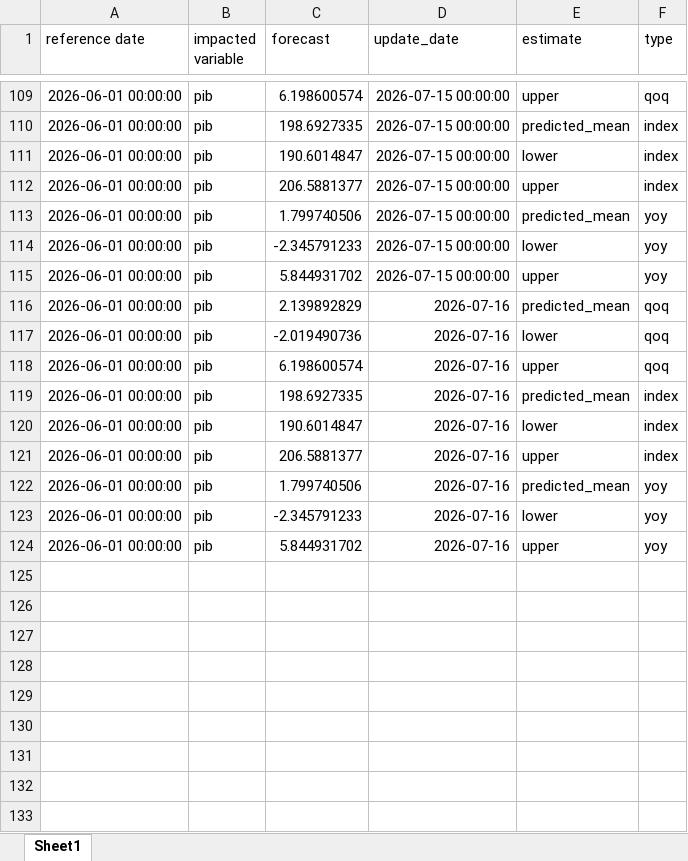
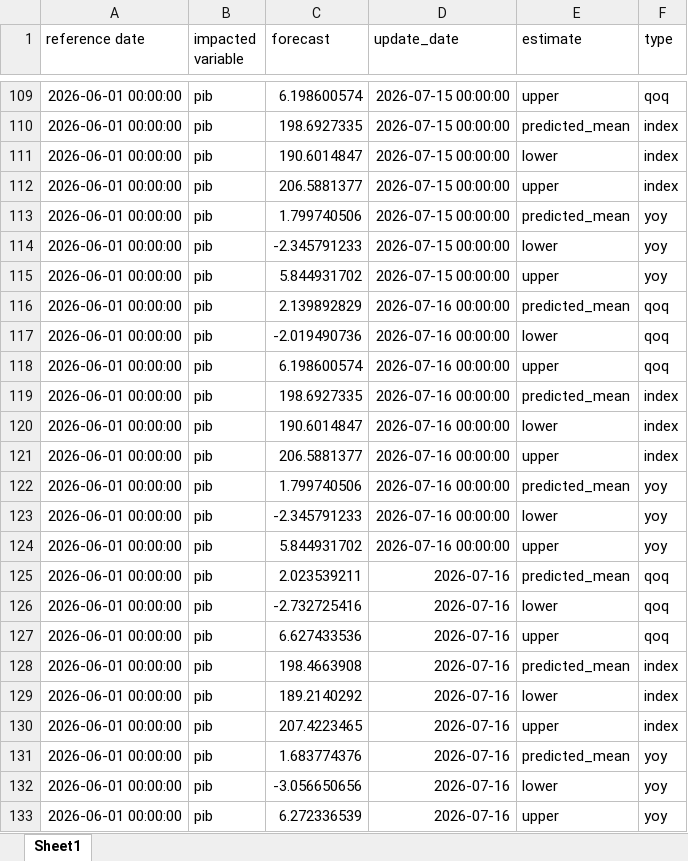
Before and after one commit to davi-lisboa/PIB-Nowcast, an Excel workbook: pib_nowcast/data/forecasts.xlsx, sheet Sheet1, drawn as a sheet; only a part is shown, gaps mark what is left out; values as stored, in another font and other column widths than the file's, no borders; the diff names each change by its address in the sheet, - before the commit and + after, or states it on an @@ line.

```diff
--- a/pib_nowcast/data/forecasts.xlsx (sheet Sheet1)
+++ b/pib_nowcast/data/forecasts.xlsx (sheet Sheet1)
-D116:D124 (update_date): 2026-07-16
+D116:D124 (update_date): 2026-07-16 00:00:00
+row 125: 2026-06-01 00:00:00 | pib | 2.023539211 | 2026-07-16 | predicted_mean | qoq
+row 126: 2026-06-01 00:00:00 | pib | -2.732725416 | 2026-07-16 | lower | qoq
+row 127: 2026-06-01 00:00:00 | pib | 6.627433536 | 2026-07-16 | upper | qoq
+row 128: 2026-06-01 00:00:00 | pib | 198.4663908 | 2026-07-16 | predicted_mean | index
+row 129: 2026-06-01 00:00:00 | pib | 189.2140292 | 2026-07-16 | lower | index
+row 130: 2026-06-01 00:00:00 | pib | 207.4223465 | 2026-07-16 | upper | index
+row 131: 2026-06-01 00:00:00 | pib | 1.683774376 | 2026-07-16 | predicted_mean | yoy
+row 132: 2026-06-01 00:00:00 | pib | -3.056650656 | 2026-07-16 | lower | yoy
+row 133: 2026-06-01 00:00:00 | pib | 6.272336539 | 2026-07-16 | upper | yoy
```
Also changed, not shown: pib_nowcast/data/news_impacts.xlsx, 2 other files.
